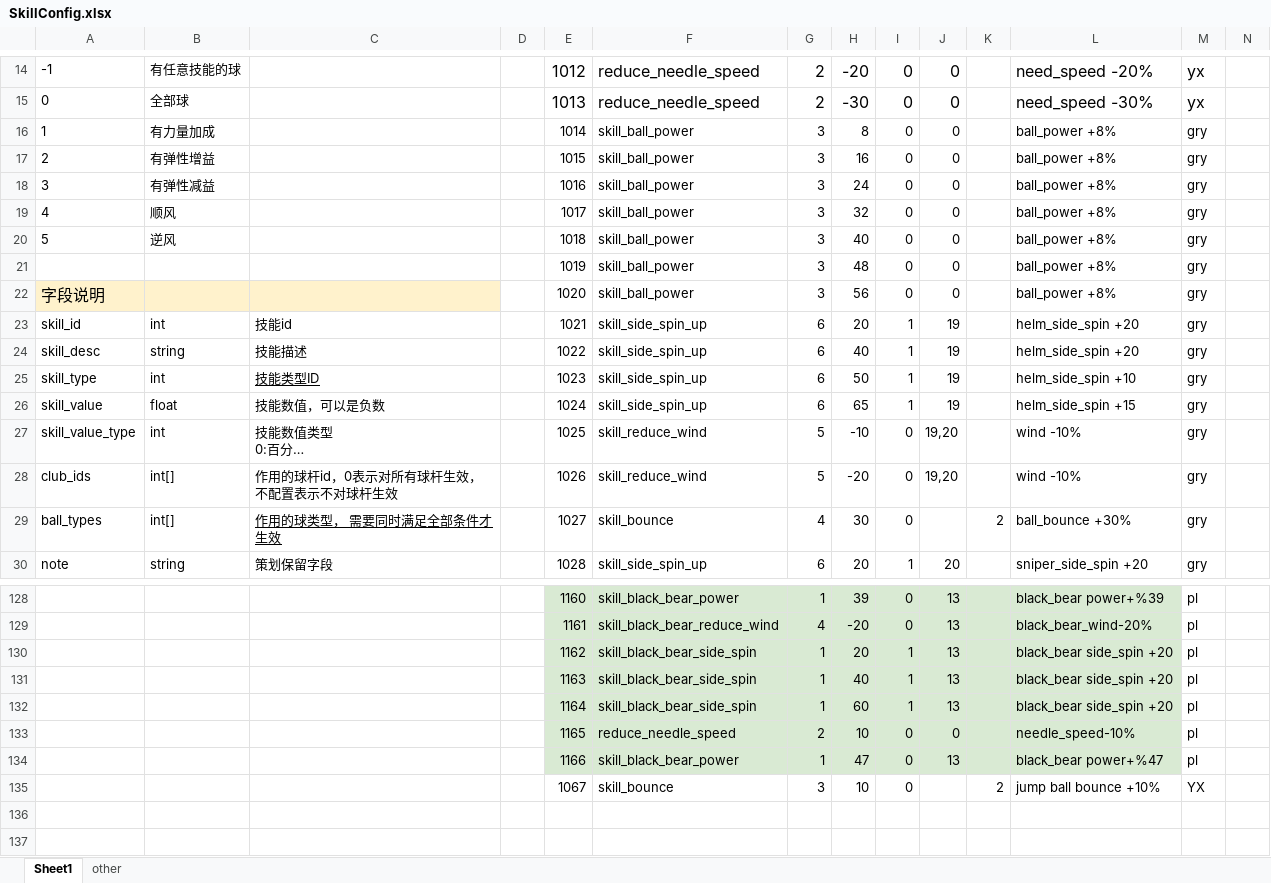
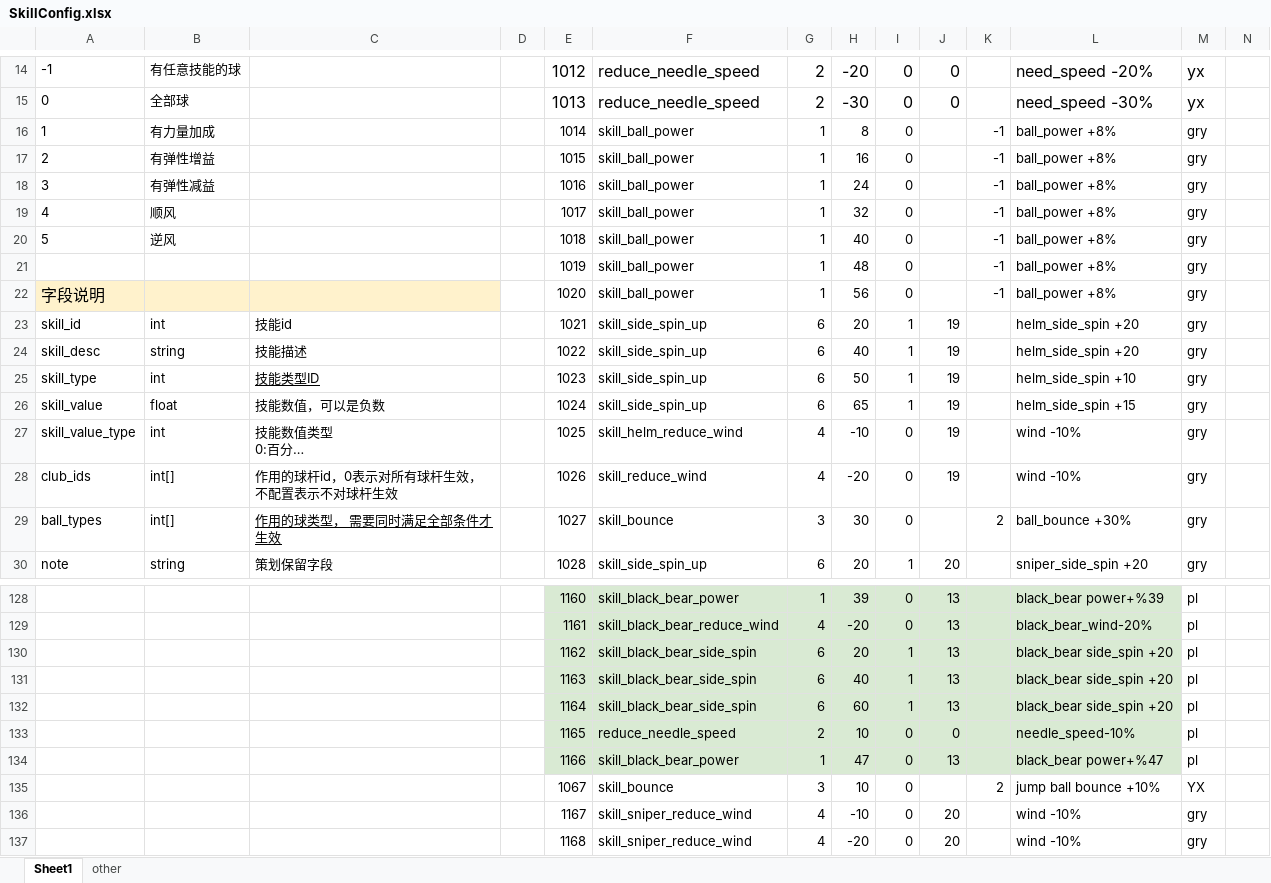
Before and after one commit to IntelHeartPrime/Gamedev_Tools, an Excel workbook: CourseCardSystem/Skill/SkillConfig.xlsx, sheet Sheet1, drawn as a sheet; only a part is shown, gaps mark what is left out; long unchanged cells end in …; values as stored, in another font and other column widths than the file's, no borders; charts and pictures not drawn; rows hold the shown columns only; the diff covers the shown part only; the diff names each change by its address in the sheet, - before the commit and + after, or states it on an @@ line.

```diff
--- a/CourseCardSystem/Skill/SkillConfig.xlsx (sheet Sheet1)
+++ b/CourseCardSystem/Skill/SkillConfig.xlsx (sheet Sheet1)
-G16:G22: 3
+G16:G22: 1
-J16:J22: 0
+J16:J22: (empty)
-K16:K22: (empty)
+K16:K22: -1
-F27: skill_reduce_wind
+F27: skill_helm_reduce_wind
-G27:G28: 5
+G27:G28: 4
-J27:J28: 19,20
+J27:J28: 19
-G29: 4
+G29: 3
-G130:G132: 1
+G130:G132: 6
+row 136:  |  |  |  | 1167 | skill_sniper_reduce_wind | 4 | -10 | 0 | 20 |  | wind -10% | gry
+row 137:  |  |  |  | 1168 | skill_sniper_reduce_wind | 4 | -20 | 0 | 20 |  | wind -10% | gry
```
Also changed, not shown: 25 edited cells elsewhere in this sheet, CourseCardSystem/CourseCardFramework/CourseCardSystemThink.xlsx, CourseCardSystem/HomeField/HomeFieldConfig.xlsx, 2 other files.
